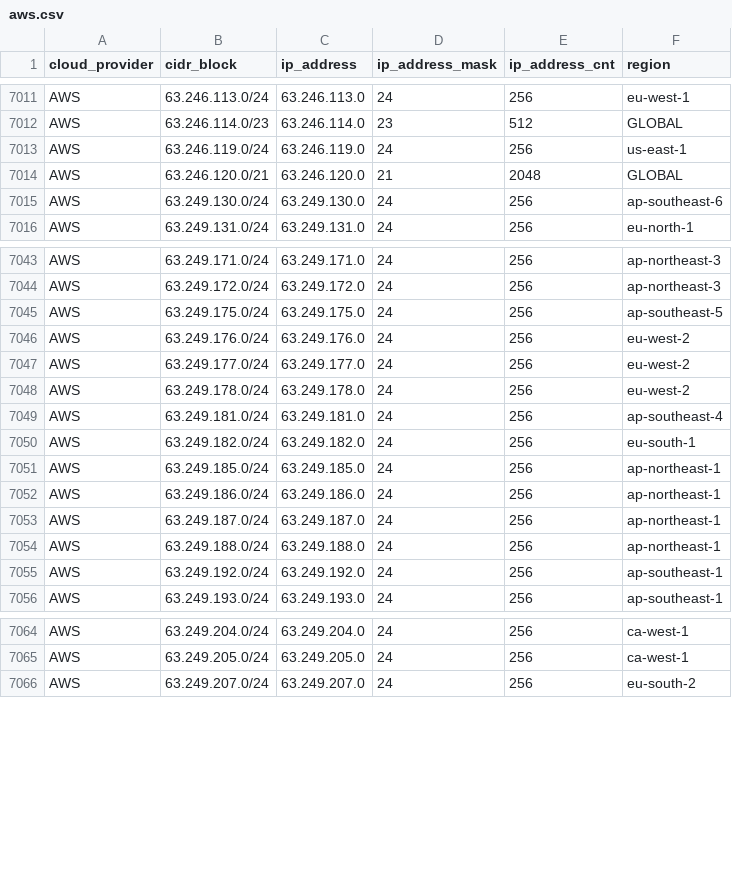
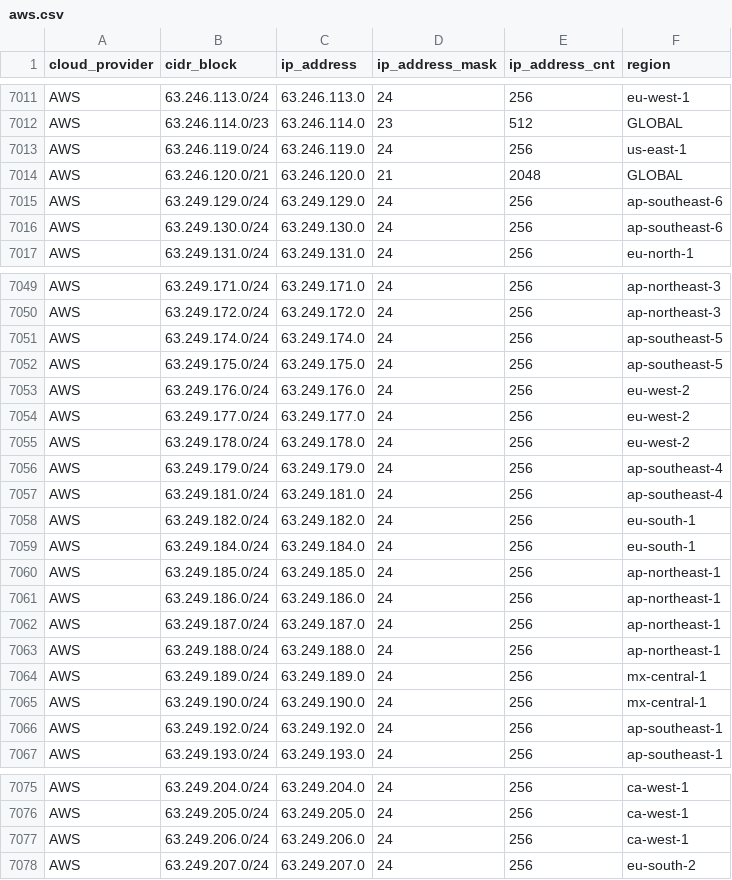
Before and after one commit to danilabs/public-cloud-provider-ip-ranges, a CSV file: data/providers/aws.csv, drawn as a sheet; only a part is shown, gaps mark what is left out; the diff covers the shown part only; the diff names each change by its address in the sheet, - before the commit and + after, or states it on an @@ line.

```diff
--- a/data/providers/aws.csv
+++ b/data/providers/aws.csv
+row 7015: AWS | 63.249.129.0/24 | 63.249.129.0 | 24 | 256 | ap-southeast-6
+row 7051: AWS | 63.249.174.0/24 | 63.249.174.0 | 24 | 256 | ap-southeast-5
+row 7056: AWS | 63.249.179.0/24 | 63.249.179.0 | 24 | 256 | ap-southeast-4
+row 7059: AWS | 63.249.184.0/24 | 63.249.184.0 | 24 | 256 | eu-south-1
+row 7064: AWS | 63.249.189.0/24 | 63.249.189.0 | 24 | 256 | mx-central-1
+row 7065: AWS | 63.249.190.0/24 | 63.249.190.0 | 24 | 256 | mx-central-1
+row 7077: AWS | 63.249.206.0/24 | 63.249.206.0 | 24 | 256 | ca-west-1
```
Also changed, not shown: 11 added rows and 1 removed row elsewhere in this file, 14 other files.
